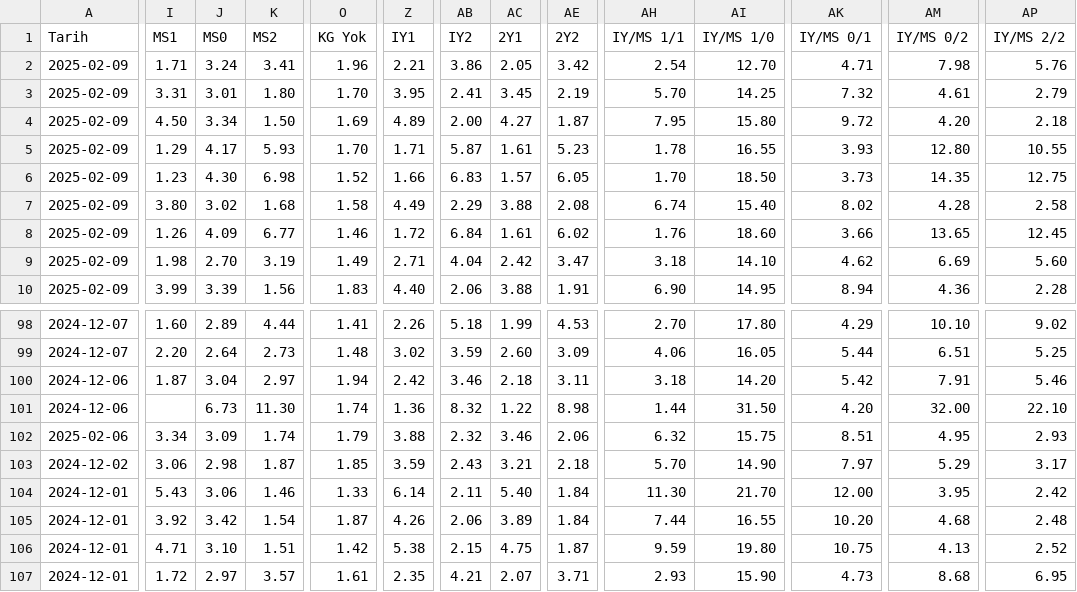
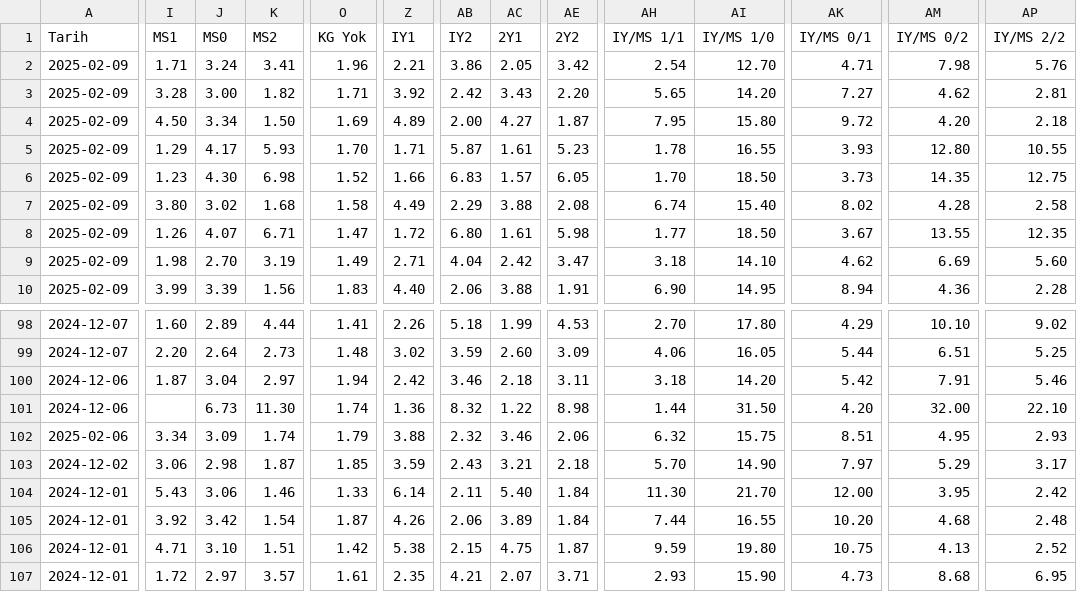
Before and after one commit to analysematchodds/match_odds_csv, a CSV file: seriea.csv, drawn as a sheet; only a part is shown, gaps mark what is left out; the diff covers the shown part only; the diff names each change by its address in the sheet, - before the commit and + after, or states it on an @@ line.

Commit message:
Update matchodds.csv

```diff
--- a/seriea.csv
+++ b/seriea.csv
-I3 (MS1): 3.31
+I3 (MS1): 3.28
-J3 (MS0): 3.01
+J3 (MS0): 3.00
-K3 (MS2): 1.80
+K3 (MS2): 1.82
-O3 (KG Yok): 1.70
+O3 (KG Yok): 1.71
-Z3 (IY1): 3.95
+Z3 (IY1): 3.92
-AB3 (IY2): 2.41
+AB3 (IY2): 2.42
-AC3 (2Y1): 3.45
+AC3 (2Y1): 3.43
-AE3 (2Y2): 2.19
+AE3 (2Y2): 2.20
-AH3 (IY/MS 1/1): 5.70
+AH3 (IY/MS 1/1): 5.65
-AI3 (IY/MS 1/0): 14.25
+AI3 (IY/MS 1/0): 14.20
-AK3 (IY/MS 0/1): 7.32
+AK3 (IY/MS 0/1): 7.27
-AM3 (IY/MS 0/2): 4.61
+AM3 (IY/MS 0/2): 4.62
-AP3 (IY/MS 2/2): 2.79
+AP3 (IY/MS 2/2): 2.81
-J8 (MS0): 4.09
+J8 (MS0): 4.07
-K8 (MS2): 6.77
+K8 (MS2): 6.71
-O8 (KG Yok): 1.46
+O8 (KG Yok): 1.47
-AB8 (IY2): 6.84
+AB8 (IY2): 6.80
-AE8 (2Y2): 6.02
+AE8 (2Y2): 5.98
-AH8 (IY/MS 1/1): 1.76
+AH8 (IY/MS 1/1): 1.77
-AI8 (IY/MS 1/0): 18.60
+AI8 (IY/MS 1/0): 18.50
-AK8 (IY/MS 0/1): 3.66
+AK8 (IY/MS 0/1): 3.67
-AM8 (IY/MS 0/2): 13.65
+AM8 (IY/MS 0/2): 13.55
-AP8 (IY/MS 2/2): 12.45
+AP8 (IY/MS 2/2): 12.35
```
Also changed, not shown: 26 edited cells elsewhere in this file.
